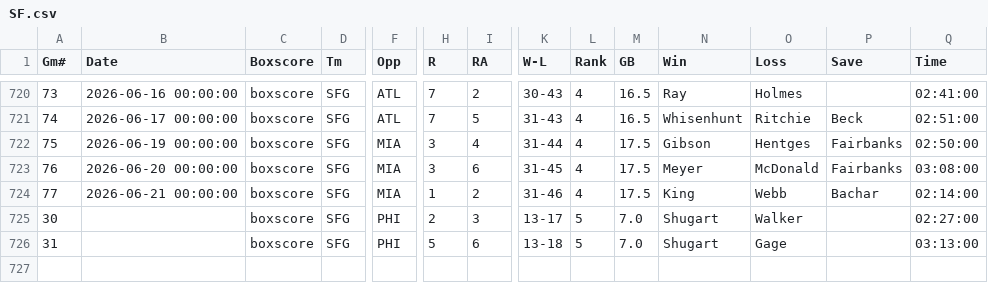
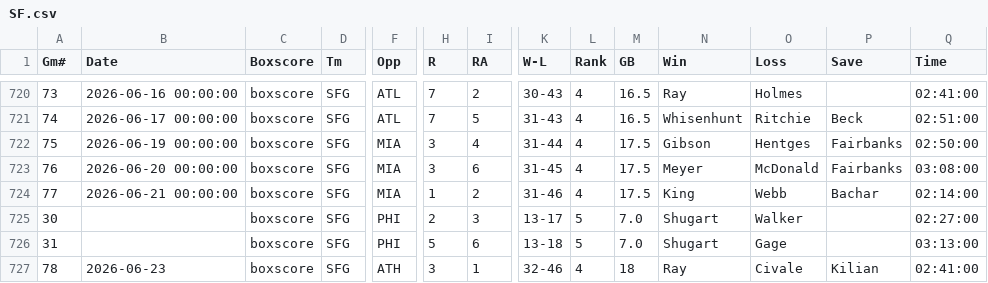
Before and after one commit to ironmanics/mlb-data, a CSV file: data/gamelogs/SF.csv, drawn as a sheet; only a part is shown, gaps mark what is left out; rows hold the shown columns only; the diff names each change by its address in the sheet, - before the commit and + after, or states it on an @@ line.

Commit message:
Append 06-23 row to SF.csv [automated]

```diff
--- a/data/gamelogs/SF.csv
+++ b/data/gamelogs/SF.csv
+row 727: 78 | 2026-06-23 | boxscore | SFG | ATH | 3 | 1 | 32-46 | 4 | 18 | Ray | Civale | Kilian | 02:41:00
```
